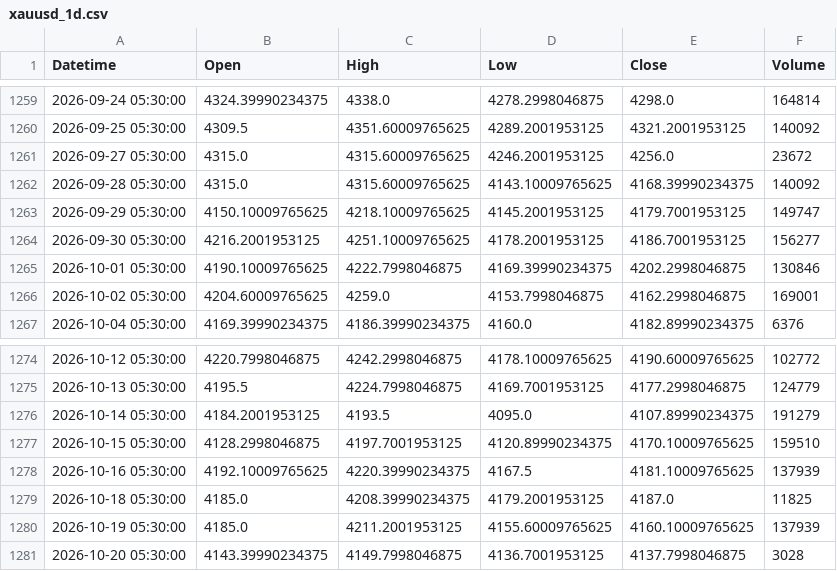
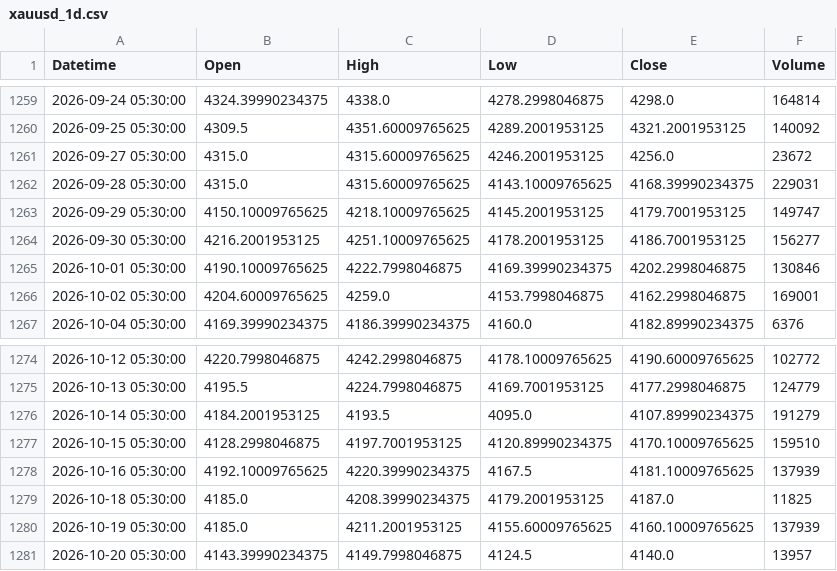
Before and after one commit to shikerkattiyar11-debug/xauusd-gold-data, a CSV file: data/xauusd_1d.csv, drawn as a sheet; only a part is shown, gaps mark what is left out.

```diff
--- a/data/xauusd_1d.csv
+++ b/data/xauusd_1d.csv
@@ -1261,3 +1261,3 @@ Datetime,Open,High,Low,Close,Volume
 2026-09-27 05:30:00,4315.0,4315.60009765625,4246.2001953125,4256.0,23672
-2026-09-28 05:30:00,4315.0,4315.60009765625,4143.10009765625,4168.39990234375,140092
+2026-09-28 05:30:00,4315.0,4315.60009765625,4143.10009765625,4168.39990234375,229031
 2026-09-29 05:30:00,4150.10009765625,4218.10009765625,4145.2001953125,4179.7001953125,149747
@@ -1280,2 +1280,2 @@ Datetime,Open,High,Low,Close,Volume
 2026-10-19 05:30:00,4185.0,4211.2001953125,4155.60009765625,4160.10009765625,137939
-2026-10-20 05:30:00,4143.39990234375,4149.7998046875,4136.7001953125,4137.7998046875,3028
+2026-10-20 05:30:00,4143.39990234375,4149.7998046875,4124.5,4140.0,13957
```
Also changed, not shown: data/xauusd_10m.csv, data/xauusd_15m.csv, 3 other files.
